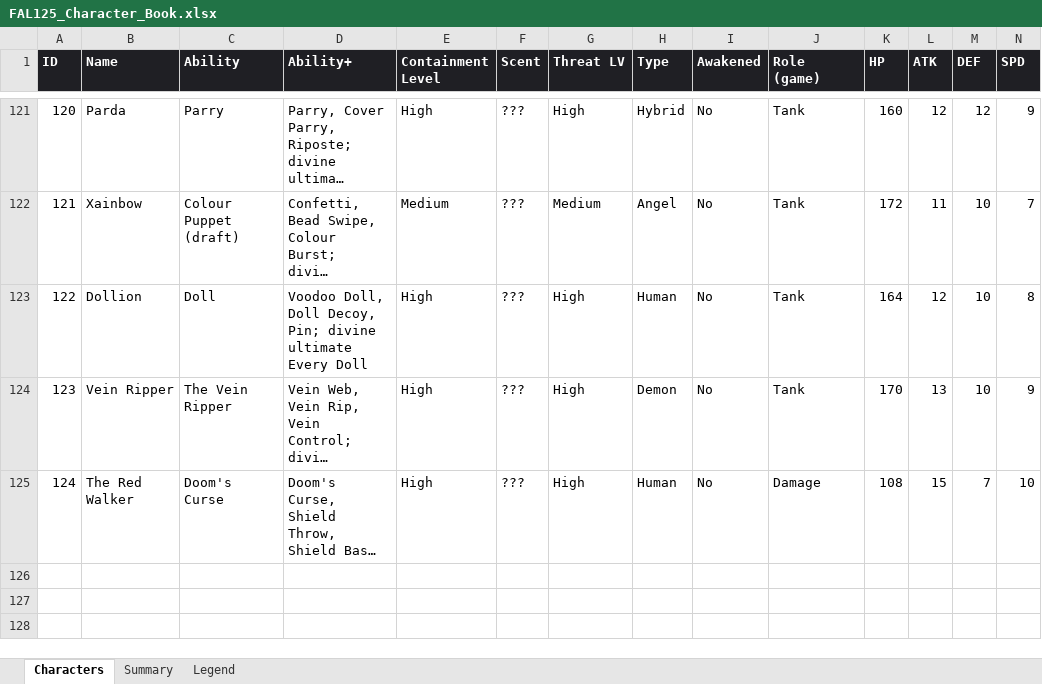
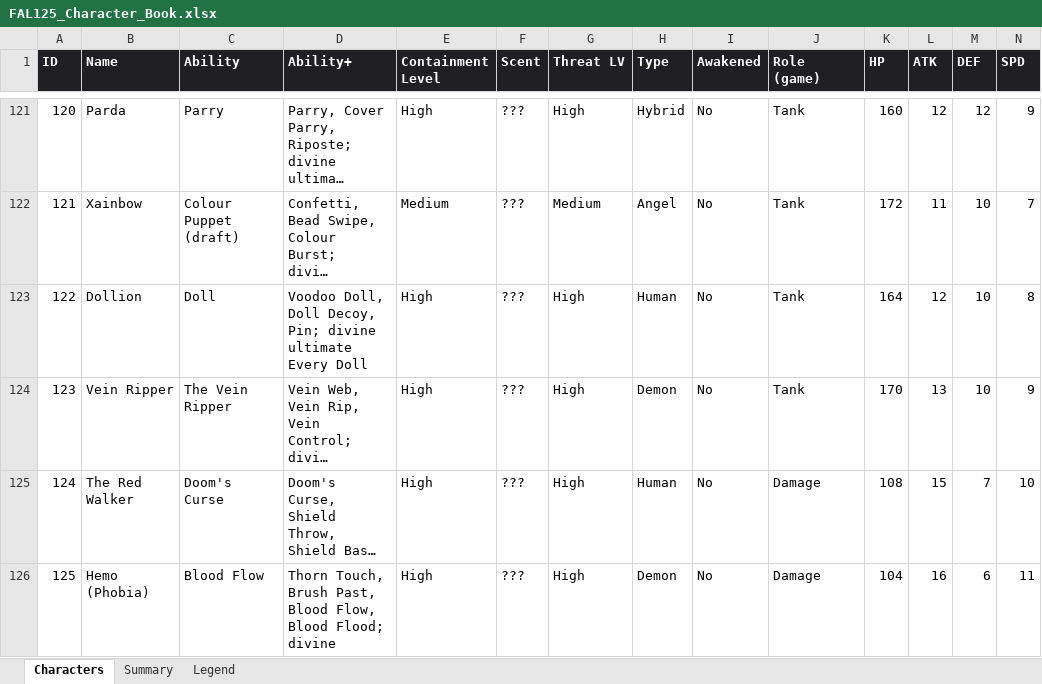
Before and after one commit to jtanis2009-design/Fal-125-Project-game, an Excel workbook: data/FAL125_Character_Book.xlsx, sheet Characters, drawn as a sheet; only a part is shown, gaps mark what is left out; long unchanged cells end in …; values as stored, in another font and other column widths than the file's, no borders; charts and pictures not drawn; rows hold the shown columns only; the diff names each change by its address in the sheet, - before the commit and + after, or states it on an @@ line.

```diff
--- a/data/FAL125_Character_Book.xlsx (sheet Characters)
+++ b/data/FAL125_Character_Book.xlsx (sheet Characters)
+row 126: 125 | Hemo (Phobia) | Blood Flow | Thorn Touch, Brush Past, Blood Flow, Blood Flood; divine | High | ??? | High | Demon | No | Damage | 104 | 16 | 6 | 11
```
Also changed, not shown: sheet Summary, formulas that keep their value, 6 other files.
